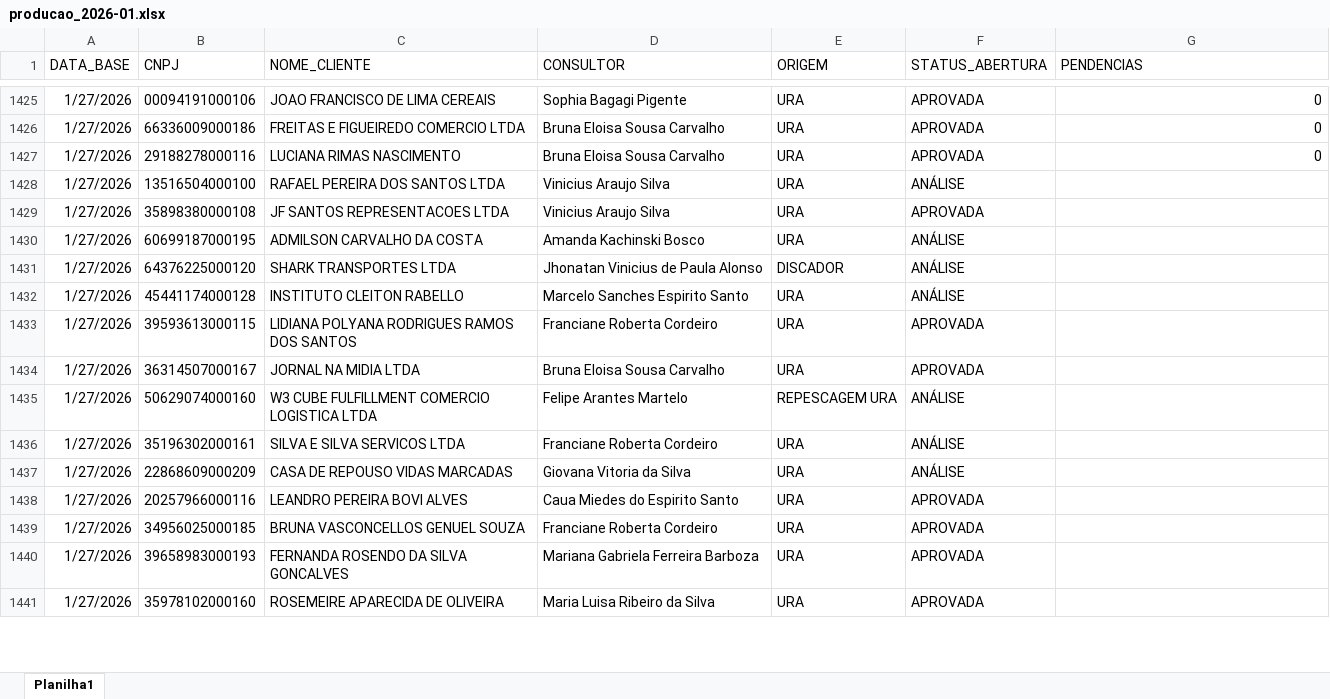
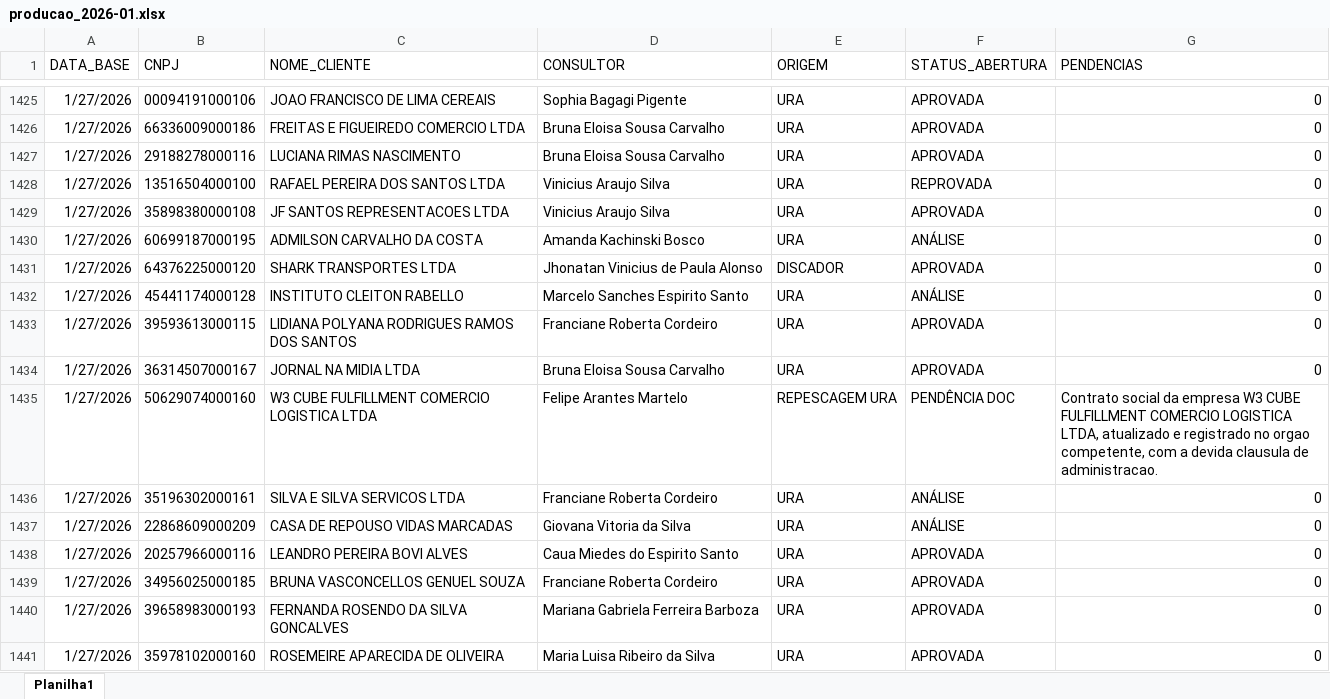
Before and after one commit to Augusto05/atlas, an Excel workbook: first-atlas/producao_2026-01.xlsx, sheet Planilha1, drawn as a sheet; only a part is shown, gaps mark what is left out; values as stored, in another font and other column widths than the file's, no borders; the diff covers the shown part only; the diff names each change by its address in the sheet, - before the commit and + after, or states it on an @@ line.

Commit message:
updated producao

```diff
--- a/first-atlas/producao_2026-01.xlsx (sheet Planilha1)
+++ b/first-atlas/producao_2026-01.xlsx (sheet Planilha1)
-F1428 (STATUS_ABERTURA): ANÁLISE
+F1428 (STATUS_ABERTURA): REPROVADA
-G1428:G1434 (PENDENCIAS): (empty)
+G1428:G1434 (PENDENCIAS): 0
-F1431 (STATUS_ABERTURA): ANÁLISE
+F1431 (STATUS_ABERTURA): APROVADA
-F1435 (STATUS_ABERTURA): ANÁLISE
+F1435 (STATUS_ABERTURA): PENDÊNCIA DOC
-G1435 (PENDENCIAS): (empty)
+G1435 (PENDENCIAS): Contrato social da empresa W3 CUBE FULFILLMENT COMERCIO LOGISTICA LTDA, atualizado e registrado no orgao competente, com a devida clausula de administracao.
-G1436:G1441 (PENDENCIAS): (empty)
+G1436:G1441 (PENDENCIAS): 0
```
Also changed, not shown: 3 added rows and 113 edited cells elsewhere in this sheet, 1 other file.
